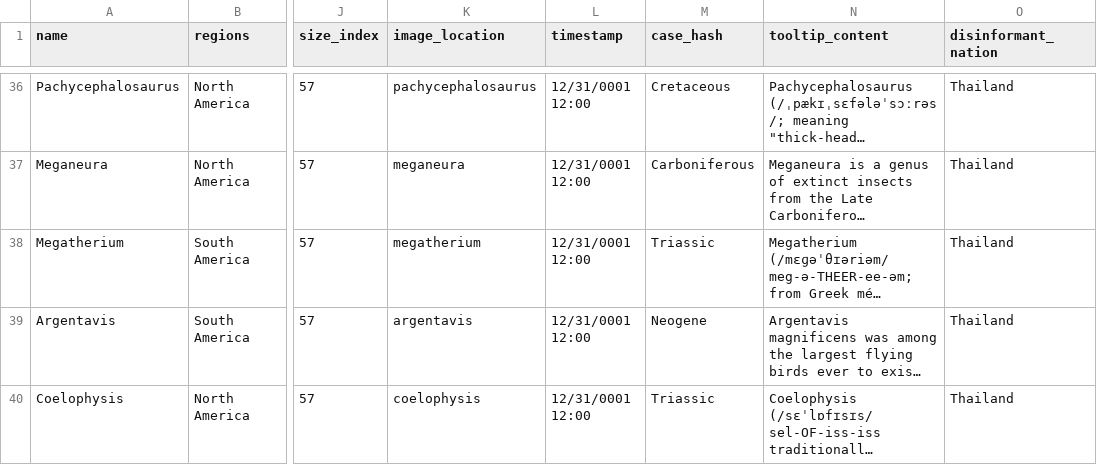
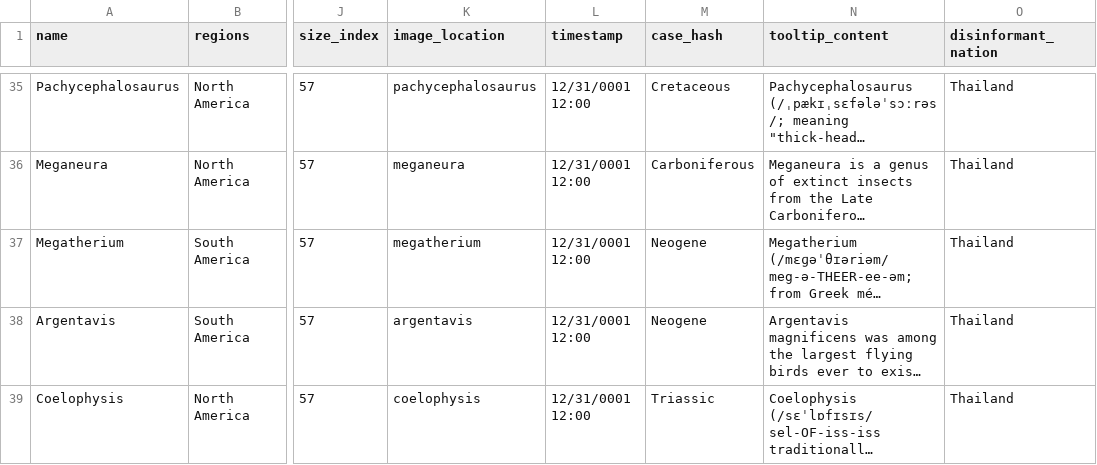
Before and after one commit to JeffRice/svelte-d3-prehistoric, a CSV file: public/dinosaurdata1.csv, drawn as a sheet; only a part is shown, gaps mark what is left out; long unchanged cells end in …; addresses are those after the commit; the diff covers the shown part only; the diff names each change by its address in the sheet, - before the commit and + after, or states it on an @@ line.

```diff
--- a/public/dinosaurdata1.csv
+++ b/public/dinosaurdata1.csv
-M37 (case_hash): Triassic
+M37 (case_hash): Neogene
```
Also changed, not shown: 1 removed row and 27 edited cells elsewhere in this file, 12 other files.
